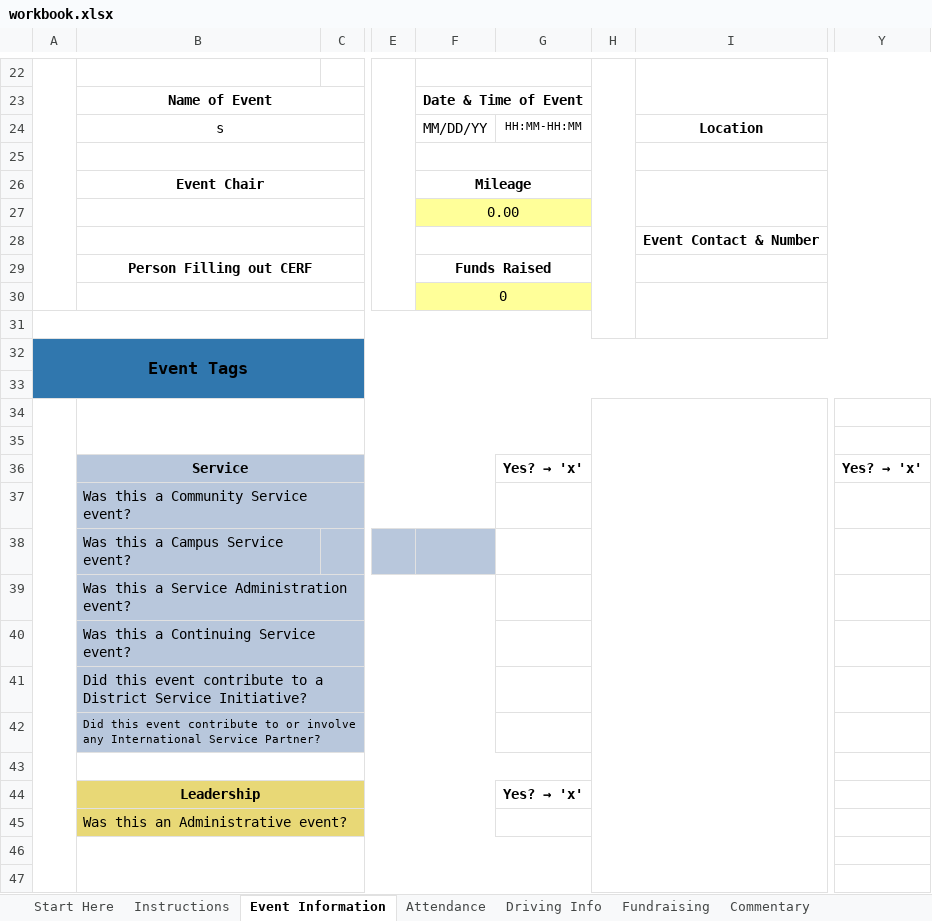
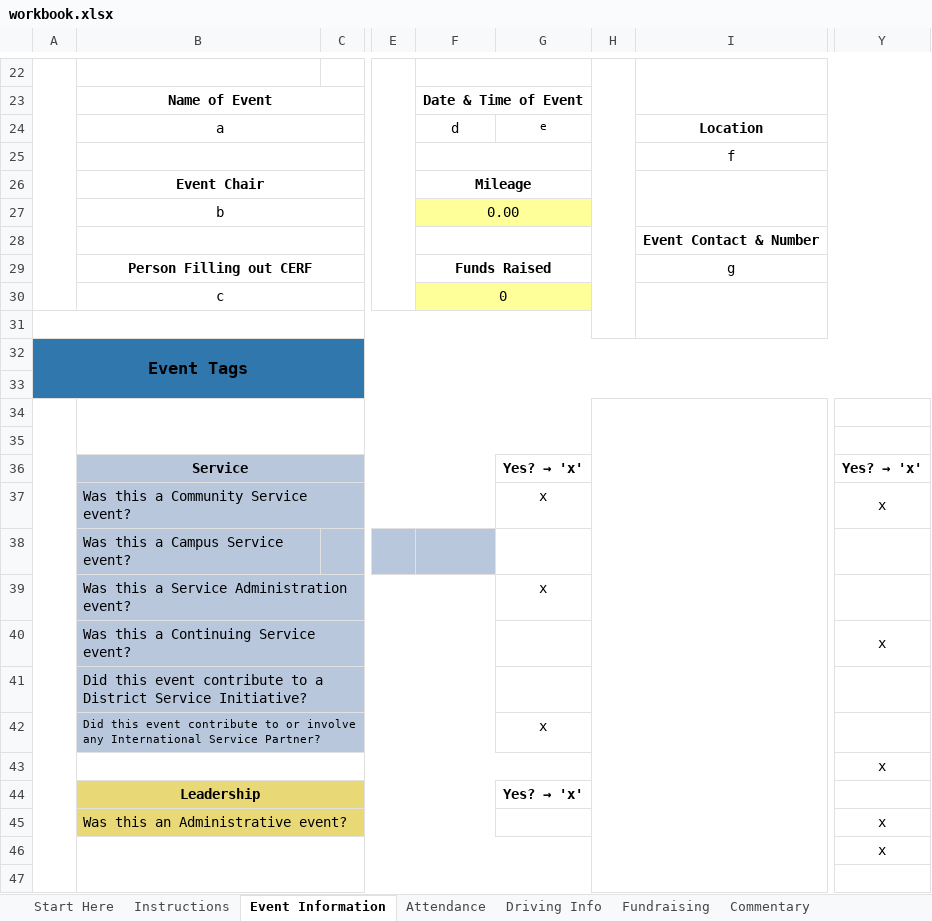
Before and after one commit to glznn/cerf-project, an Excel workbook: workbook.xlsx, sheet Event Information, drawn as a sheet; only a part is shown, gaps mark what is left out; values as stored, in another font and other column widths than the file's, no borders; charts and pictures not drawn; removed rows and columns are numbered as before the commit, all else as after; rows hold the shown columns only; the diff names each change by its address in the sheet, - before the commit and + after, or states it on an @@ line.

Commit message:
finished event information tab

```diff
--- a/workbook.xlsx (sheet Event Information)
+++ b/workbook.xlsx (sheet Event Information)
-row 24:  | s |  |  | MM/DD/YY | HH:MM-HH:MM |  | Location
-row 24: (empty)
+row 24:  | a |  |  | d | e |  | Location
-F25:G25 merged
+row 25:  |  |  |  |  |  |  | f
-B27: (empty)
+B27: b
-I29: (empty)
+I29: g
-B30: (empty)
+B30: c
-G37: (empty)
+G37: x
-Y37: (empty)
+Y37: x
-G39: (empty)
+G39: x
-Y40: (empty)
+Y40: x
-G42: (empty)
+G42: x
-Y43: (empty)
+Y43: x
-Y45:Y46: (empty)
+Y45:Y46: x
```
Also changed, not shown: CERFtemplate.xlsx, 5 other files.
